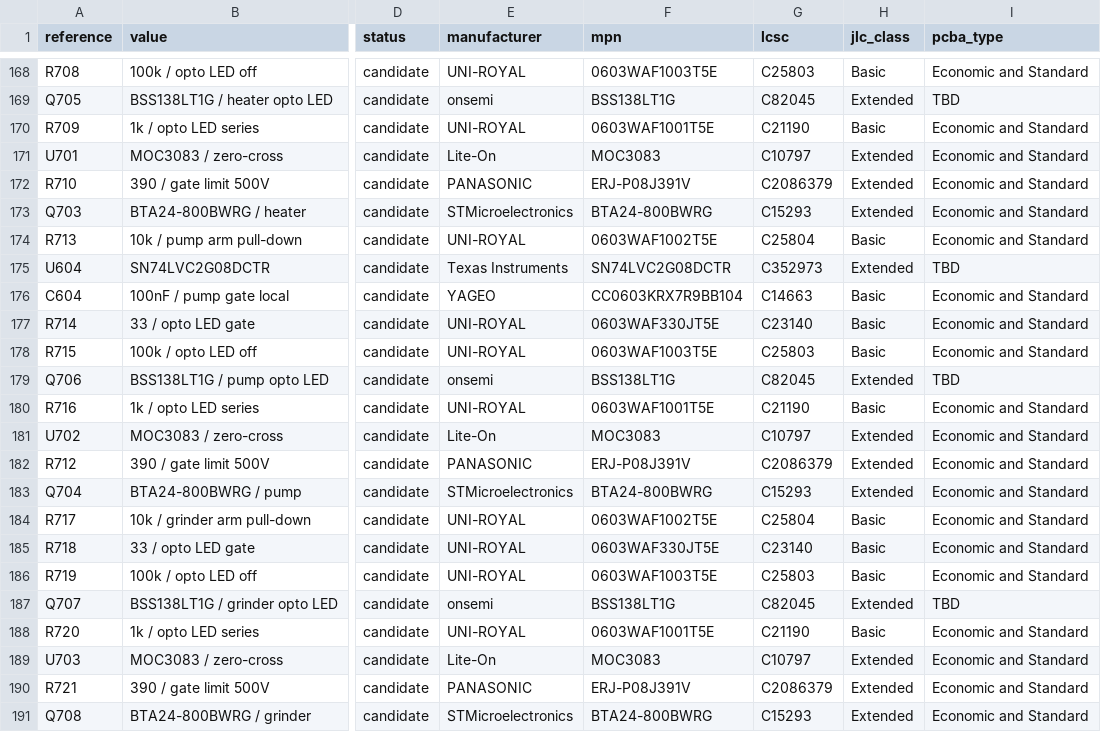
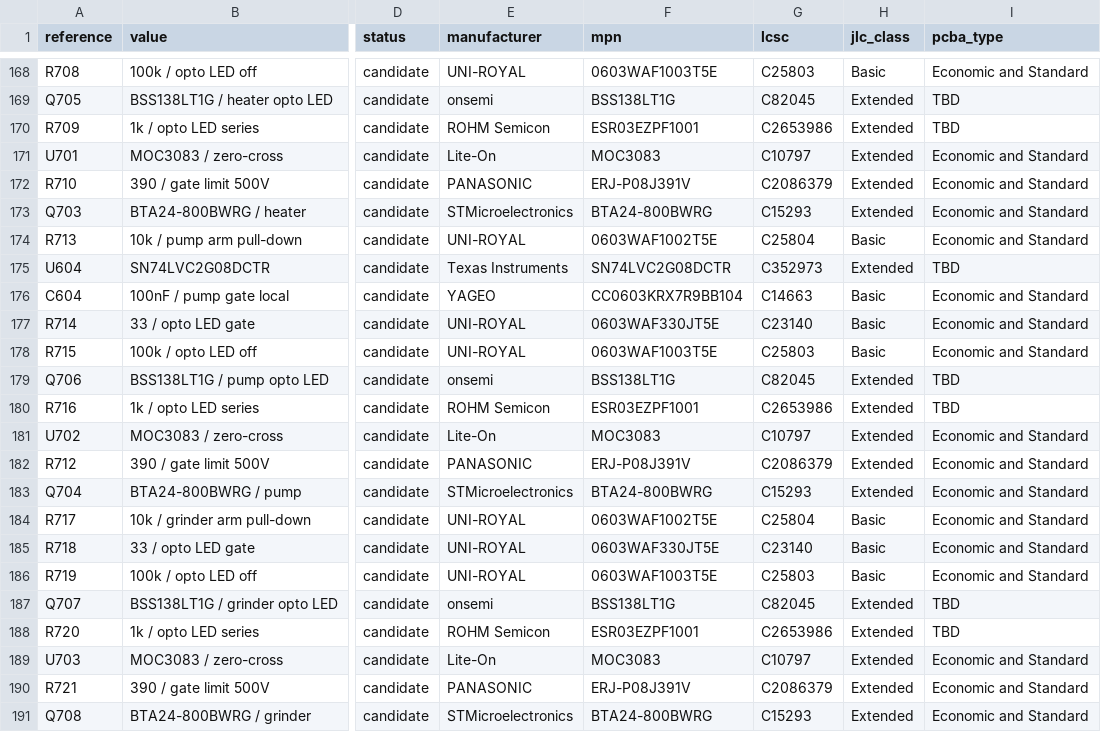
Before and after one commit to itorralbo/open-saeco-controller, a CSV file: hardware/controller/bom-draft.csv, drawn as a sheet; only a part is shown, gaps mark what is left out; the diff names each change by its address in the sheet, - before the commit and + after, or states it on an @@ line.

```diff
--- a/hardware/controller/bom-draft.csv
+++ b/hardware/controller/bom-draft.csv
-E170 (manufacturer): UNI-ROYAL
+E170 (manufacturer): ROHM Semicon
-F170 (mpn): 0603WAF1001T5E
+F170 (mpn): ESR03EZPF1001
-G170 (lcsc): C21190
+G170 (lcsc): C2653986
-H170 (jlc_class): Basic
+H170 (jlc_class): Extended
-I170 (pcba_type): Economic and Standard
+I170 (pcba_type): TBD
-E180 (manufacturer): UNI-ROYAL
+E180 (manufacturer): ROHM Semicon
-F180 (mpn): 0603WAF1001T5E
+F180 (mpn): ESR03EZPF1001
-G180 (lcsc): C21190
+G180 (lcsc): C2653986
-H180 (jlc_class): Basic
+H180 (jlc_class): Extended
-I180 (pcba_type): Economic and Standard
+I180 (pcba_type): TBD
-E188 (manufacturer): UNI-ROYAL
+E188 (manufacturer): ROHM Semicon
-F188 (mpn): 0603WAF1001T5E
+F188 (mpn): ESR03EZPF1001
-G188 (lcsc): C21190
+G188 (lcsc): C2653986
-H188 (jlc_class): Basic
+H188 (jlc_class): Extended
-I188 (pcba_type): Economic and Standard
+I188 (pcba_type): TBD
```
Also changed, not shown: 15 other files.
